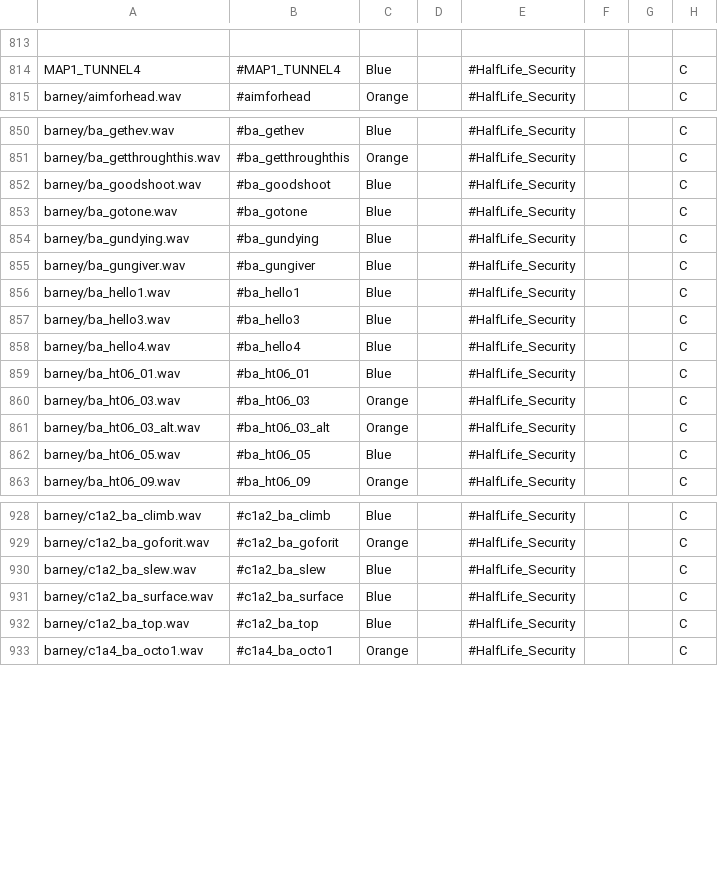
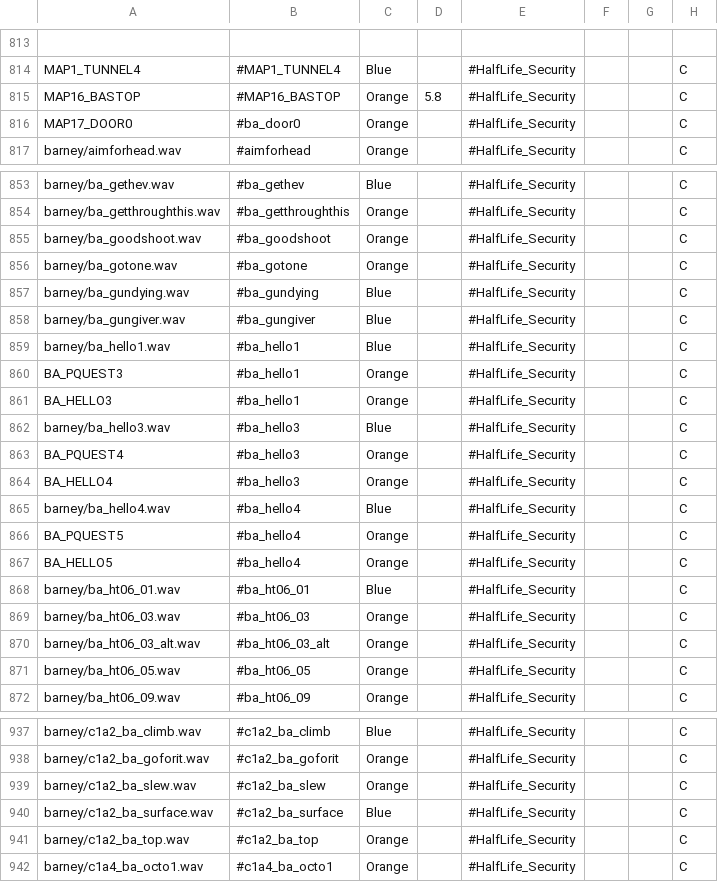
Before and after one commit to hzqst/MetaHookSv, a CSV file: Build/echoes/captionmod/dictionary.csv, drawn as a sheet; only a part is shown, gaps mark what is left out; addresses are those after the commit; the diff covers the shown part only; the diff names each change by its address in the sheet, - before the commit and + after, or states it on an @@ line.

Commit message:
Added
Fine tuned more of the security guard lines with a map trigger specific subtitle, turning more HEV Barney only lines Orange, and adding the voice lines for armor gone,

```diff
--- a/Build/echoes/captionmod/dictionary.csv
+++ b/Build/echoes/captionmod/dictionary.csv
+row 815: MAP16_BASTOP | #MAP16_BASTOP | Orange | 5.8 | #HalfLife_Security |  |  | C
+row 816: MAP17_DOOR0 | #ba_door0 | Orange |  | #HalfLife_Security |  |  | C
-C855:C856: Blue
+C855:C856: Orange
+row 860: BA_PQUEST3 | #ba_hello1 | Orange |  | #HalfLife_Security |  |  | C
+row 861: BA_HELLO3 | #ba_hello1 | Orange |  | #HalfLife_Security |  |  | C
+row 863: BA_PQUEST4 | #ba_hello3 | Orange |  | #HalfLife_Security |  |  | C
+row 864: BA_HELLO4 | #ba_hello3 | Orange |  | #HalfLife_Security |  |  | C
+row 866: BA_PQUEST5 | #ba_hello4 | Orange |  | #HalfLife_Security |  |  | C
+row 867: BA_HELLO5 | #ba_hello4 | Orange |  | #HalfLife_Security |  |  | C
-C871: Blue
+C871: Orange
-C939: Blue
+C939: Orange
-C941: Blue
+C941: Orange
```
Also changed, not shown: 2 added rows and 35 edited cells elsewhere in this file, 1 other file.
